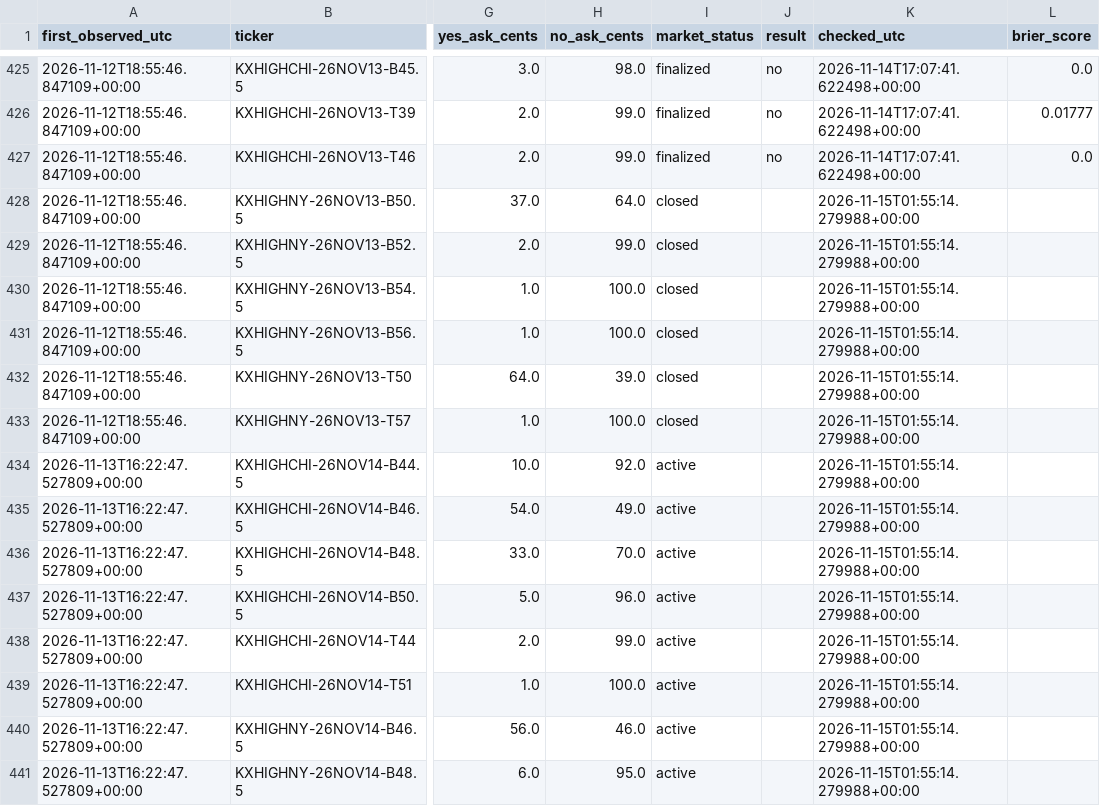
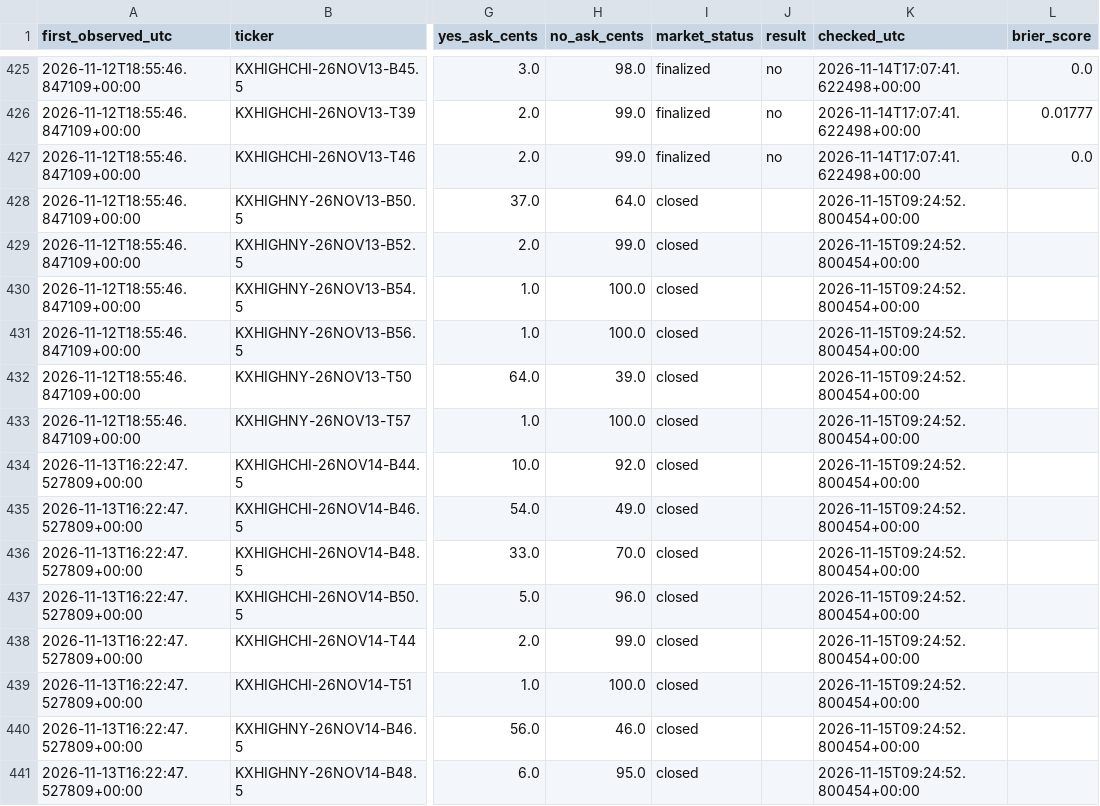
Before and after one commit to hpsyntheticoilsusa-gif/kalshi-ai-paper-trader, a CSV file: data/weather_outcomes.csv, drawn as a sheet; only a part is shown, gaps mark what is left out; the diff covers the shown part only; the diff names each change by its address in the sheet, - before the commit and + after, or states it on an @@ line.

```diff
--- a/data/weather_outcomes.csv
+++ b/data/weather_outcomes.csv
-K428:K441 (checked_utc): 2026-11-15T01:55:14.279988+00:00
+K428:K441 (checked_utc): 2026-11-15T09:24:52.800454+00:00
-I434:I441 (market_status): active
+I434:I441 (market_status): closed
```
Also changed, not shown: 20 edited cells elsewhere in this file, data/nba_forward_predictions.csv, data/weather_candidates.csv, 19 other files.
